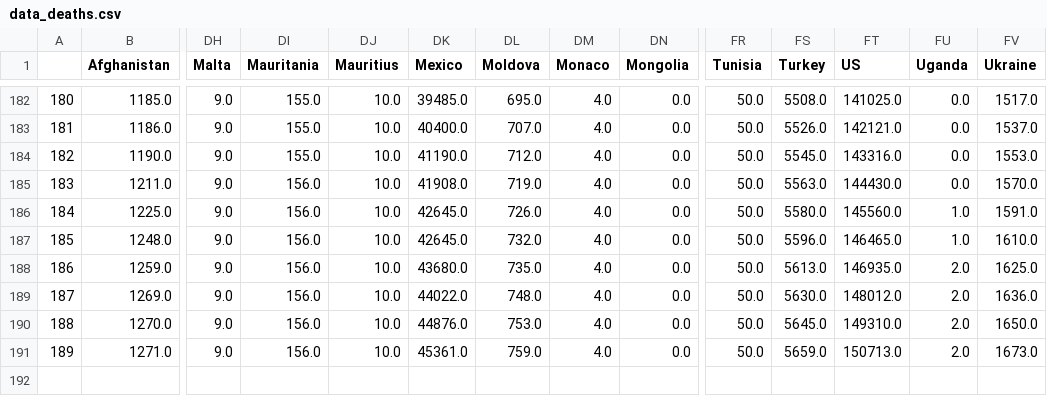
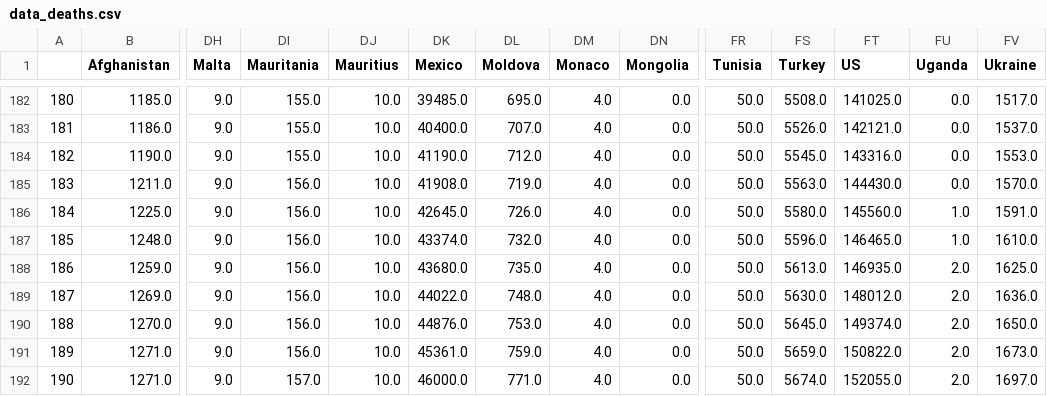
Before and after one commit to stepan-a/covid-19, a CSV file: data/data_deaths.csv, drawn as a sheet; only a part is shown, gaps mark what is left out; rows hold the shown columns only; the diff names each change by its address in the sheet, - before the commit and + after, or states it on an @@ line.

```diff
--- a/data/data_deaths.csv
+++ b/data/data_deaths.csv
-DK187 (Mexico): 42645.0
+DK187 (Mexico): 43374.0
-FT190 (US): 149310.0
+FT190 (US): 149374.0
-FT191 (US): 150713.0
+FT191 (US): 150822.0
+row 192: 190 | 1271.0 | 9.0 | 157.0 | 10.0 | 46000.0 | 771.0 | 4.0 | 0.0 | 50.0 | 5674.0 | 152055.0 | 2.0 | 1697.0
```
Also changed, not shown: data/data_confirmed.csv, data/total_cases_csse.csv, 47 other files.
